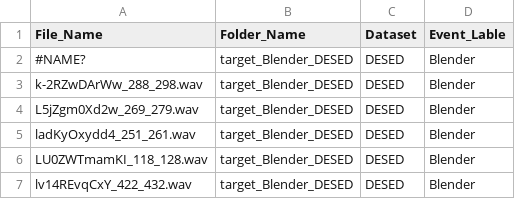
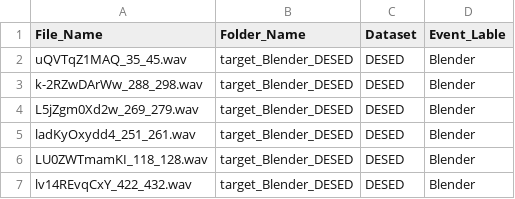
Before and after one commit to saptakdutta/audio_feature_extraction, a CSV file: metadata_v3.csv, drawn as a sheet; only a part is shown.

```diff
--- a/metadata_v3.csv
+++ b/metadata_v3.csv
@@ -1,3 +1,3 @@
 File_Name,Folder_Name,Dataset,Event_Lable
-#NAME?,target_Blender_DESED,DESED,Blender
+uQVTqZ1MAQ_35_45.wav,target_Blender_DESED,DESED,Blender
 k-2RZwDArWw_288_298.wav,target_Blender_DESED,DESED,Blender
```
Also changed, not shown: 2 other files.
